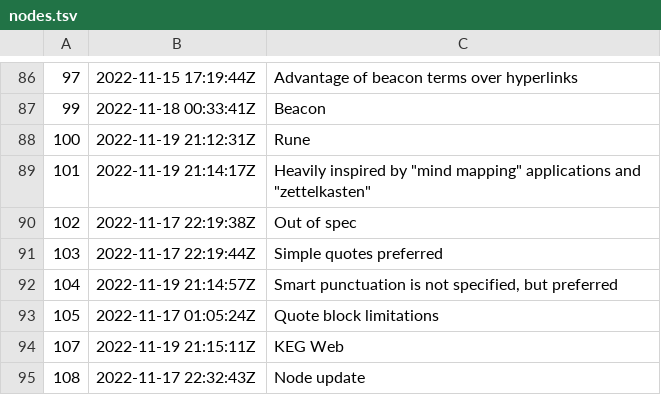
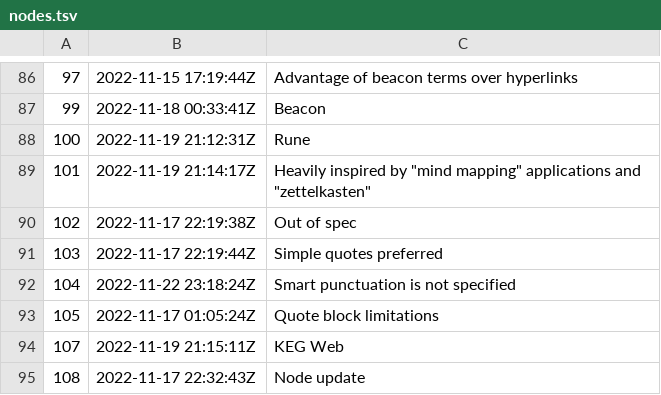
Before and after one commit to rwxrob/keg-spec, a TSV file: dex/nodes.tsv, drawn as a sheet; only a part is shown, gaps mark what is left out.

Commit message:
Smart punctuation is not specified

```diff
--- a/dex/nodes.tsv
+++ b/dex/nodes.tsv
@@ -91,3 +91,3 @@
 103	2022-11-17 22:19:44Z	Simple quotes preferred
-104	2022-11-19 21:14:57Z	Smart punctuation is not specified, but preferred
+104	2022-11-22 23:18:24Z	Smart punctuation is not specified
 105	2022-11-17 01:05:24Z	Quote block limitations
```
Also changed, not shown: 3 other files.
